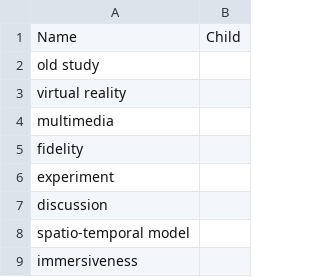
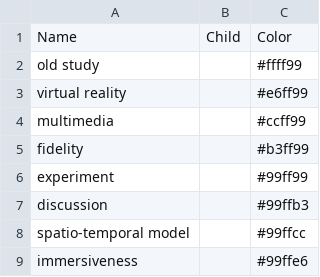
Before and after one commit to VirtualityForSafety/SharePaper, a CSV file: tag_interface/tags.csv, drawn as a sheet; only a part is shown; the diff names each change by its address in the sheet, - before the commit and + after, or states it on an @@ line.

Commit message:
adding a COLOR column to tags.csv

```diff
--- a/tag_interface/tags.csv
+++ b/tag_interface/tags.csv
+column C, rows 1-9: Color | #ffff99 | #e6ff99 | #ccff99 | #b3ff99 | #99ff99 | #99ffb3 | #99ffcc | #99ffe6
```
